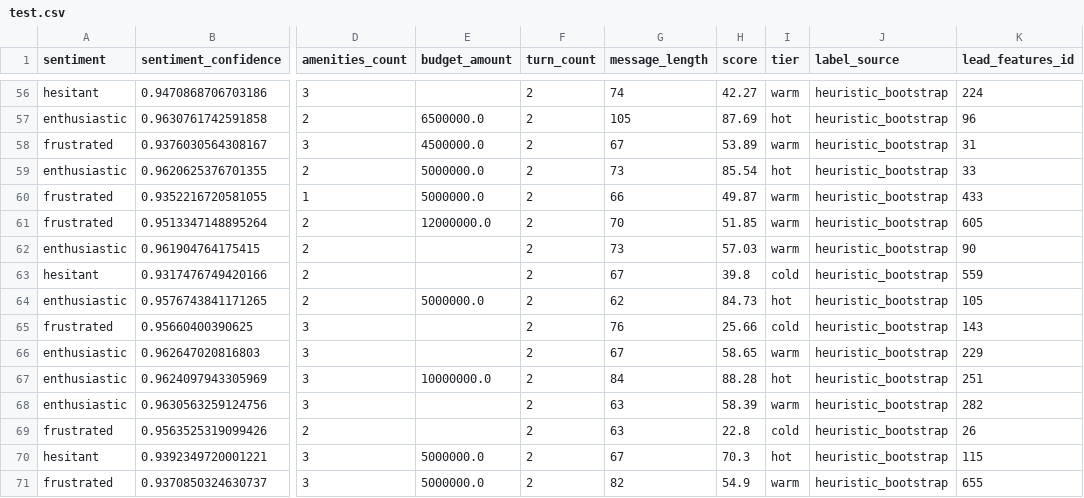
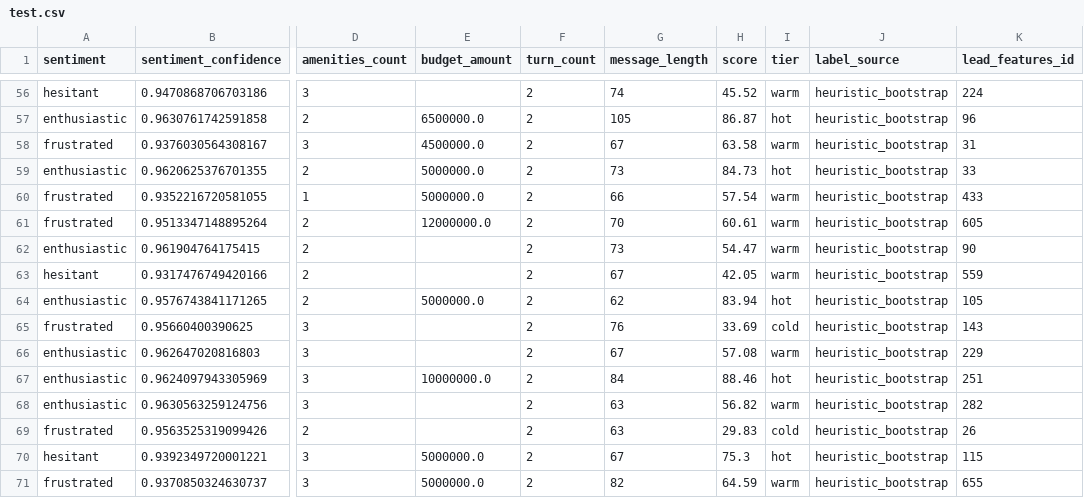
Before and after one commit to sakshi-malunjkar/EstateIQ, a CSV file: data/lead_scoring/test.csv, drawn as a sheet; only a part is shown, gaps mark what is left out; the diff covers the shown part only; the diff names each change by its address in the sheet, - before the commit and + after, or states it on an @@ line.

```diff
--- a/data/lead_scoring/test.csv
+++ b/data/lead_scoring/test.csv
-H56 (score): 42.27
+H56 (score): 45.52
-H57 (score): 87.69
+H57 (score): 86.87
-H58 (score): 53.89
+H58 (score): 63.58
-H59 (score): 85.54
+H59 (score): 84.73
-H60 (score): 49.87
+H60 (score): 57.54
-H61 (score): 51.85
+H61 (score): 60.61
-H62 (score): 57.03
+H62 (score): 54.47
-H63 (score): 39.8
+H63 (score): 42.05
-I63 (tier): cold
+I63 (tier): warm
-H64 (score): 84.73
+H64 (score): 83.94
-H65 (score): 25.66
+H65 (score): 33.69
-H66 (score): 58.65
+H66 (score): 57.08
-H67 (score): 88.28
+H67 (score): 88.46
-H68 (score): 58.39
+H68 (score): 56.82
-H69 (score): 22.8
+H69 (score): 29.83
-H70 (score): 70.3
+H70 (score): 75.3
-H71 (score): 54.9
+H71 (score): 64.59
```
Also changed, not shown: 57 edited cells elsewhere in this file, data/lead_scoring/train.csv, data/lead_scoring/val.csv, 7 other files.
